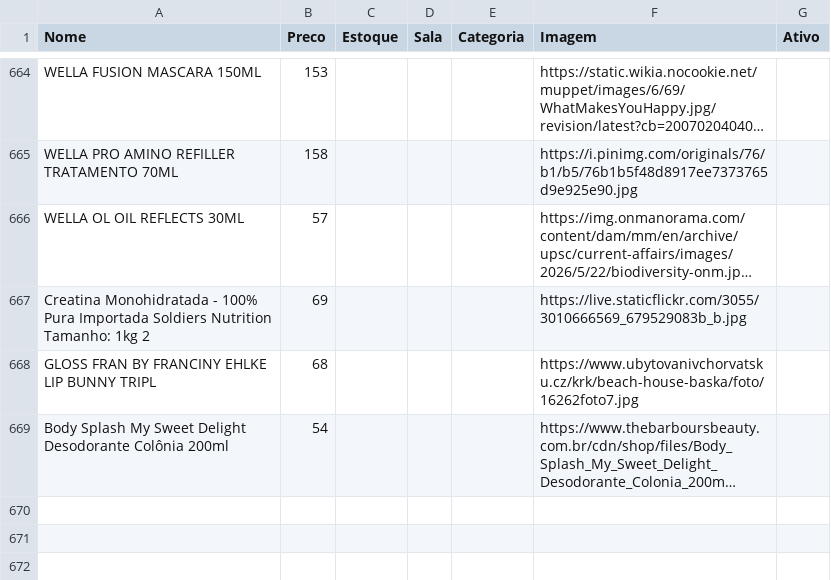
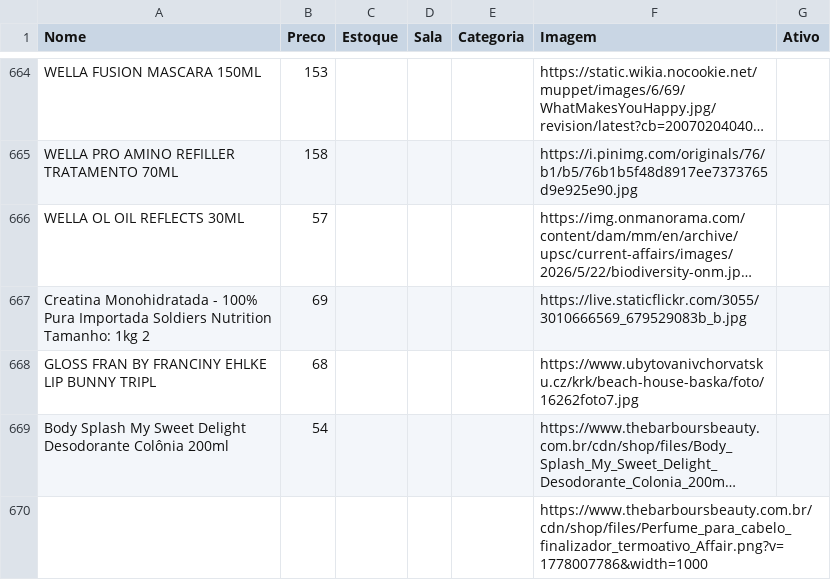
Before and after one commit to lojinhadd/loja, a CSV file: data.csv, drawn as a sheet; only a part is shown, gaps mark what is left out; long unchanged cells end in …; the diff names each change by its address in the sheet, - before the commit and + after, or states it on an @@ line.

Commit message:
Auto-sync: planilha atualizada

```diff
--- a/data.csv
+++ b/data.csv
+row 670:  |  |  |  |  | https://www.thebarboursbeauty.com.br/cdn/shop/files/Perfume_para_cabelo_finalizador_termoativo_Affair.png?v=1778007786&width=1000
```
